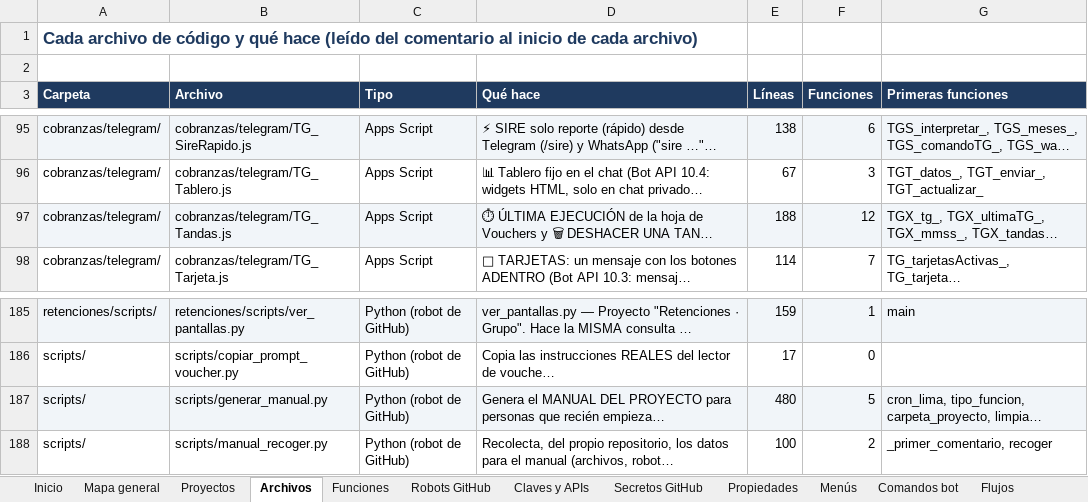
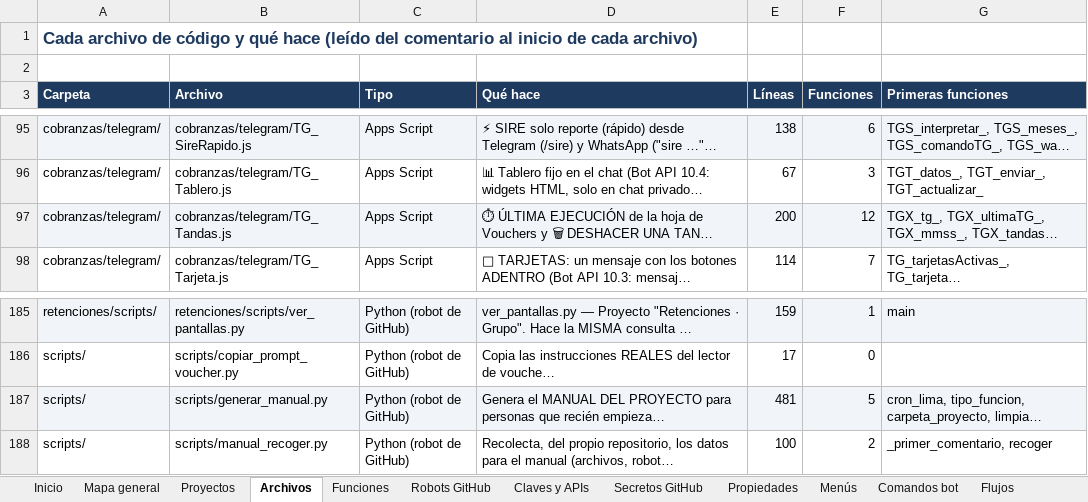
Before and after one commit to Aquivan/Claude, an Excel workbook: docs/MANUAL_DEL_PROYECTO.xlsx, sheet Archivos, drawn as a sheet; only a part is shown, gaps mark what is left out; long unchanged cells end in …; values as stored, in another font and other column widths than the file's, no borders; the diff names each change by its address in the sheet, - before the commit and + after, or states it on an @@ line.

```diff
--- a/docs/MANUAL_DEL_PROYECTO.xlsx (sheet Archivos)
+++ b/docs/MANUAL_DEL_PROYECTO.xlsx (sheet Archivos)
-E97 (Líneas): 188
+E97 (Líneas): 200
-E187 (Líneas): 480
+E187 (Líneas): 481
```
Also changed, not shown: sheet Historial, sheet Inicio, 3 other files.
